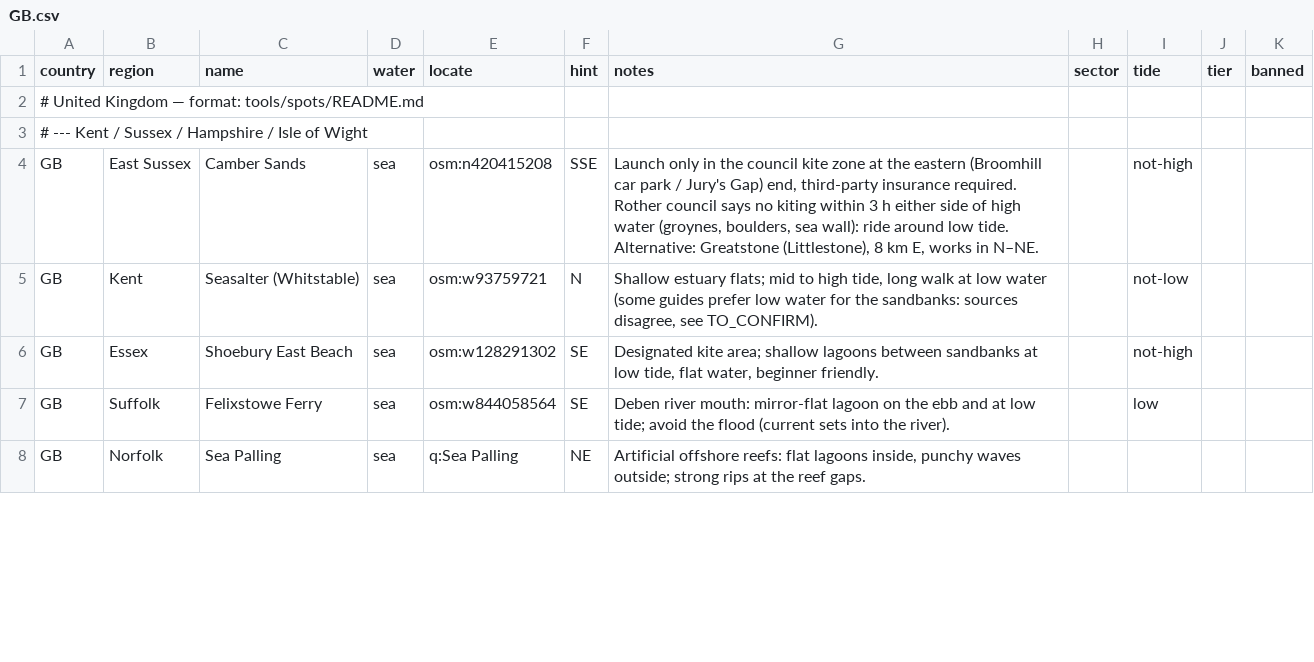
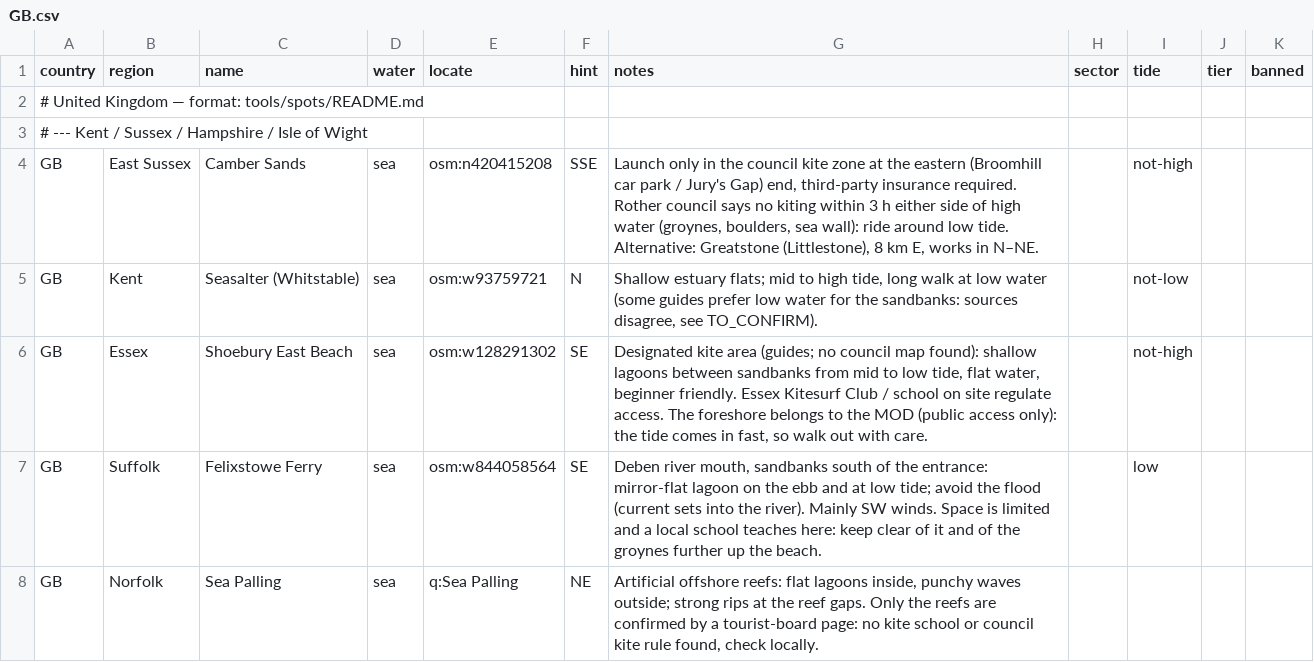
Before and after one commit to benjcvd/wheretokite, a CSV file: tools/spots/GB.csv, drawn as a sheet; only a part is shown; the diff covers the shown part only.

```diff
--- a/tools/spots/GB.csv
+++ b/tools/spots/GB.csv
@@ -5,4 +5,4 @@ GB,East Sussex,Camber Sands,sea,osm:n420415208,SSE,"Launch only in the council k
 GB,Kent,Seasalter (Whitstable),sea,osm:w93759721,N,"Shallow estuary flats; mid to high tide, long walk at low water (some guides prefer low water for the sandbanks: sources disagree, see TO_CONFIRM).",,not-low,,
-GB,Essex,Shoebury East Beach,sea,osm:w128291302,SE,"Designated kite area; shallow lagoons between sandbanks at low tide, flat water, beginner friendly.",,not-high,,
-GB,Suffolk,Felixstowe Ferry,sea,osm:w844058564,SE,Deben river mouth: mirror-flat lagoon on the ebb and at low tide; avoid the flood (current sets into the river).,,low,,
-GB,Norfolk,Sea Palling,sea,q:Sea Palling,NE,"Artificial offshore reefs: flat lagoons inside, punchy waves outside; strong rips at the reef gaps.",,,,
+GB,Essex,Shoebury East Beach,sea,osm:w128291302,SE,"Designated kite area (guides; no council map found): shallow lagoons between sandbanks from mid to low tide, flat water, beginner friendly. Essex Kitesurf Club / school on site regulate access. The foreshore belongs to the MOD (public access only): the tide comes in fast, so walk out with care.",,not-high,,
+GB,Suffolk,Felixstowe Ferry,sea,osm:w844058564,SE,"Deben river mouth, sandbanks south of the entrance: mirror-flat lagoon on the ebb and at low tide; avoid the flood (current sets into the river). Mainly SW winds. Space is limited and a local school teaches here: keep clear of it and of the groynes further up the beach.",,low,,
+GB,Norfolk,Sea Palling,sea,q:Sea Palling,NE,"Artificial offshore reefs: flat lagoons inside, punchy waves outside; strong rips at the reef gaps. Only the reefs are confirmed by a tourist-board page: no kite school or council kite rule found, check locally.",,,,
```
Also changed, not shown: 5 edited cells elsewhere in this file, tools/spots/validation/status.csv, 2 other files.
